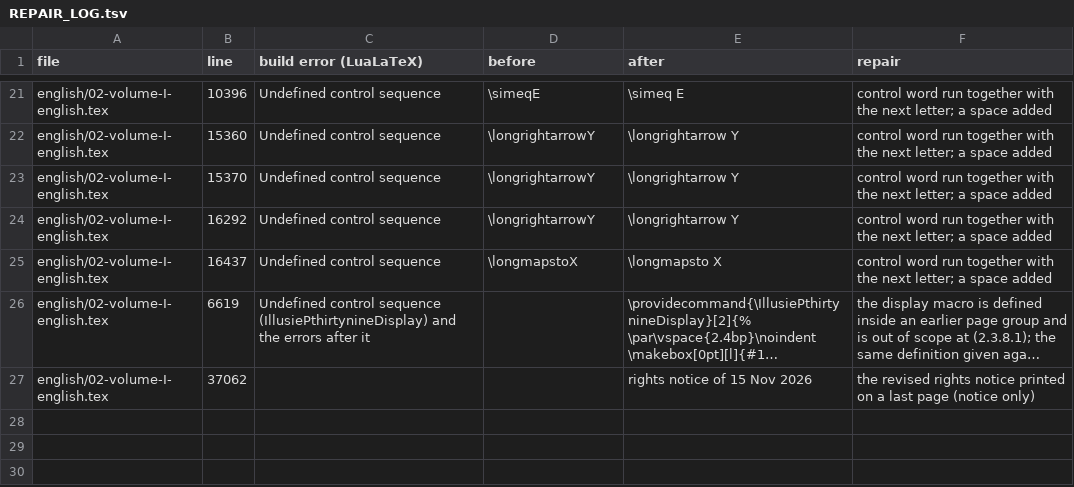
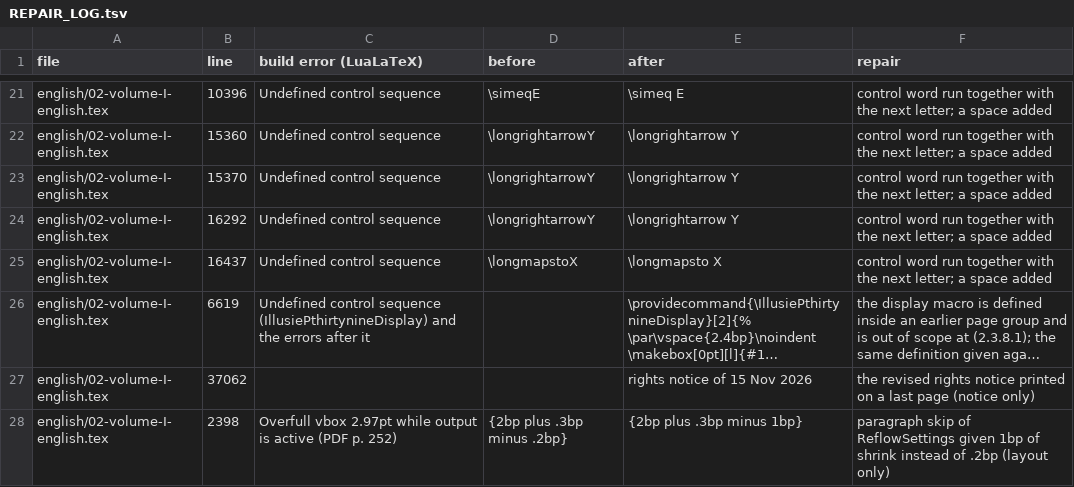
Before and after one commit to KokunoYumeto/illusie-cotangent-complex-editions, a TSV file: raw/check-2026-11-18/build-repair-2026-11-19/REPAIR_LOG.tsv, drawn as a sheet; only a part is shown, gaps mark what is left out; long unchanged cells end in …; the diff names each change by its address in the sheet, - before the commit and + after, or states it on an @@ line.

```diff
--- a/raw/check-2026-11-18/build-repair-2026-11-19/REPAIR_LOG.tsv
+++ b/raw/check-2026-11-18/build-repair-2026-11-19/REPAIR_LOG.tsv
+row 28: english/02-volume-I-english.tex | 2398 | Overfull vbox 2.97pt while output is active (PDF p. 252) | {2bp plus .3bp minus .2bp} | {2bp plus .3bp minus 1bp} | paragraph skip of ReflowSettings given 1bp of shrink instead of .2bp (layout only)
```
Also changed, not shown: 4 other files.
